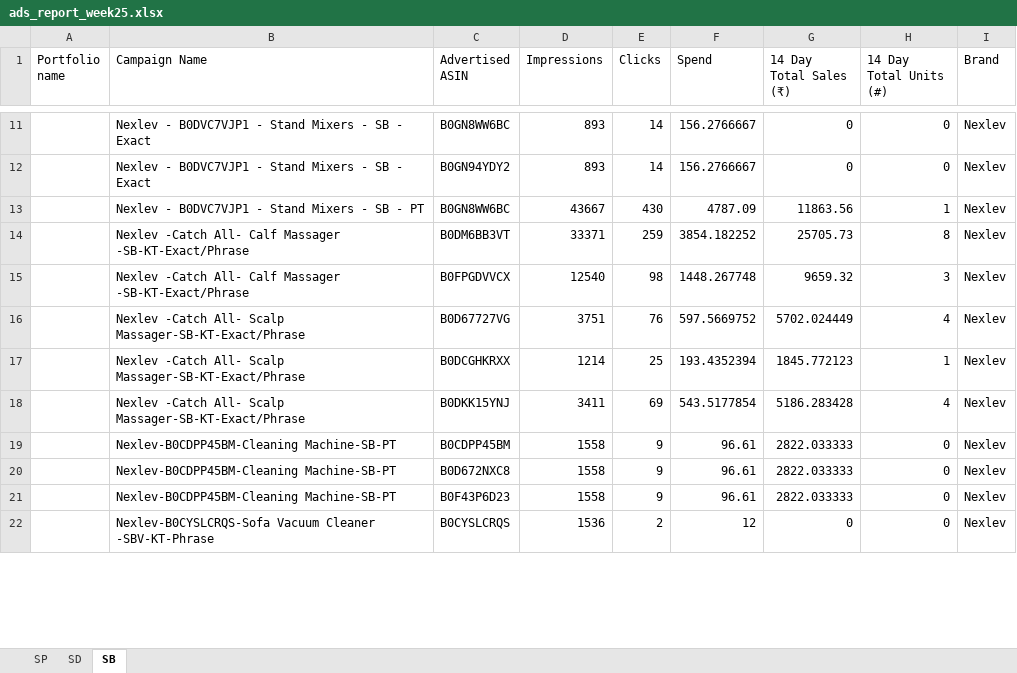
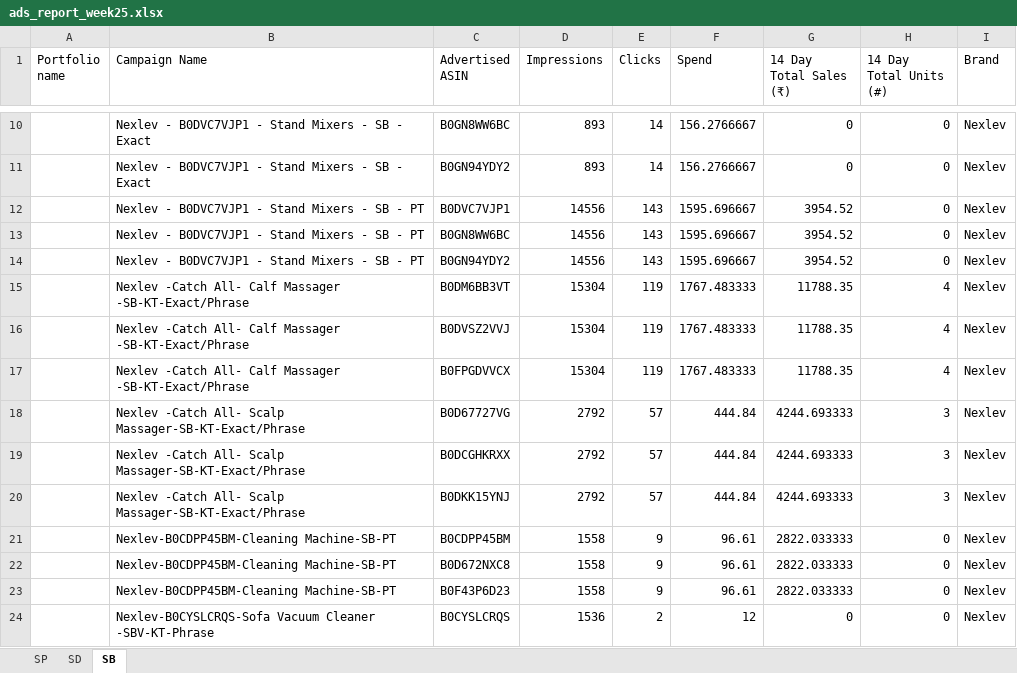
Before and after one commit to nitesh-lang/weekly-dashboard-fastapi, an Excel workbook: data/ams_weekly_data/Nexlev/ads_report_week25.xlsx, sheet SB, drawn as a sheet; only a part is shown, gaps mark what is left out; values as stored, in another font and other column widths than the file's, no borders; removed rows and columns are numbered as before the commit, all else as after; the diff covers the shown part only; the diff names each change by its address in the sheet, - before the commit and + after, or states it on an @@ line.

```diff
--- a/data/ams_weekly_data/Nexlev/ads_report_week25.xlsx (sheet SB)
+++ b/data/ams_weekly_data/Nexlev/ads_report_week25.xlsx (sheet SB)
-row 13:  | Nexlev - B0DVC7VJP1 - Stand Mixers - SB - PT | B0GN8WW6BC | 43667 | 430 | 4787.09 | 11863.56 | 1 | Nexlev
-row 14:  | Nexlev -Catch All- Calf Massager -SB-KT-Exact/Phrase | B0DM6BB3VT | 33371 | 259 | 3854.182252 | 25705.73 | 8 | Nexlev
-row 15:  | Nexlev -Catch All- Calf Massager -SB-KT-Exact/Phrase | B0FPGDVVCX | 12540 | 98 | 1448.267748 | 9659.32 | 3 | Nexlev
-row 16:  | Nexlev -Catch All- Scalp Massager-SB-KT-Exact/Phrase | B0D67727VG | 3751 | 76 | 597.5669752 | 5702.024449 | 4 | Nexlev
-row 17:  | Nexlev -Catch All- Scalp Massager-SB-KT-Exact/Phrase | B0DCGHKRXX | 1214 | 25 | 193.4352394 | 1845.772123 | 1 | Nexlev
-row 18:  | Nexlev -Catch All- Scalp Massager-SB-KT-Exact/Phrase | B0DKK15YNJ | 3411 | 69 | 543.5177854 | 5186.283428 | 4 | Nexlev
+row 12:  | Nexlev - B0DVC7VJP1 - Stand Mixers - SB - PT | B0DVC7VJP1 | 14556 | 143 | 1595.696667 | 3954.52 | 0 | Nexlev
+row 13:  | Nexlev - B0DVC7VJP1 - Stand Mixers - SB - PT | B0GN8WW6BC | 14556 | 143 | 1595.696667 | 3954.52 | 0 | Nexlev
+row 14:  | Nexlev - B0DVC7VJP1 - Stand Mixers - SB - PT | B0GN94YDY2 | 14556 | 143 | 1595.696667 | 3954.52 | 0 | Nexlev
+row 15:  | Nexlev -Catch All- Calf Massager -SB-KT-Exact/Phrase | B0DM6BB3VT | 15304 | 119 | 1767.483333 | 11788.35 | 4 | Nexlev
+row 16:  | Nexlev -Catch All- Calf Massager -SB-KT-Exact/Phrase | B0DVSZ2VVJ | 15304 | 119 | 1767.483333 | 11788.35 | 4 | Nexlev
+row 17:  | Nexlev -Catch All- Calf Massager -SB-KT-Exact/Phrase | B0FPGDVVCX | 15304 | 119 | 1767.483333 | 11788.35 | 4 | Nexlev
+row 18:  | Nexlev -Catch All- Scalp Massager-SB-KT-Exact/Phrase | B0D67727VG | 2792 | 57 | 444.84 | 4244.693333 | 3 | Nexlev
+row 19:  | Nexlev -Catch All- Scalp Massager-SB-KT-Exact/Phrase | B0DCGHKRXX | 2792 | 57 | 444.84 | 4244.693333 | 3 | Nexlev
+row 20:  | Nexlev -Catch All- Scalp Massager-SB-KT-Exact/Phrase | B0DKK15YNJ | 2792 | 57 | 444.84 | 4244.693333 | 3 | Nexlev
```
Also changed, not shown: 10 added rows and 16 removed rows elsewhere in this sheet, sheet SP, data/ams_weekly_data/Audio_Array/ads_report_week21.xlsx, data/ams_weekly_data/Audio_Array/ads_report_week25.xlsx, 18 other files.
